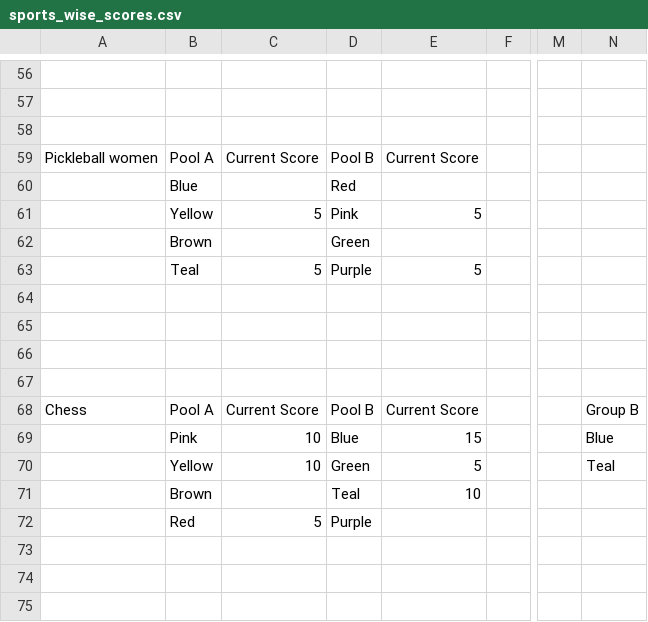
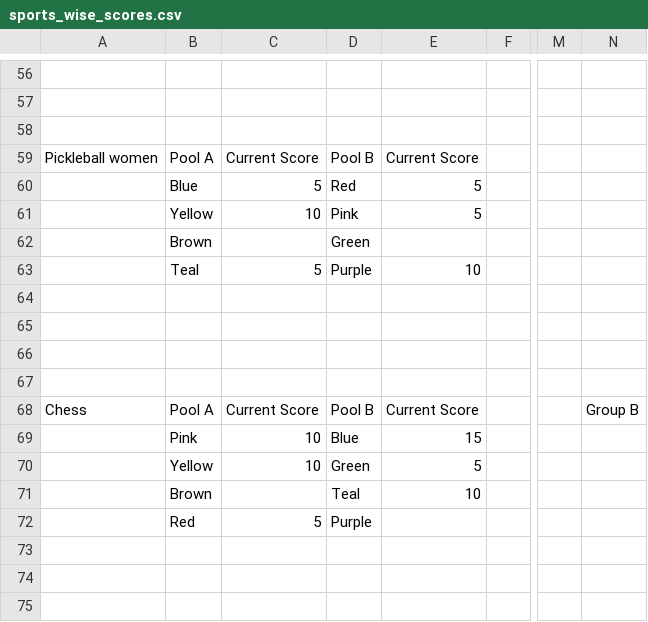
Before and after one commit to utkarsh-T19/isl-3, a CSV file: public/data/sports_wise_scores.csv, drawn as a sheet; only a part is shown, gaps mark what is left out; the diff covers the shown part only; the diff names each change by its address in the sheet, - before the commit and + after, or states it on an @@ line.

```diff
--- a/public/data/sports_wise_scores.csv
+++ b/public/data/sports_wise_scores.csv
-C60: (empty)
+C60: 5
-E60: (empty)
+E60: 5
-C61: 5
+C61: 10
-E63: 5
+E63: 10
-N69: Blue
+N69: (empty)
-N70: Teal
+N70: (empty)
```
Also changed, not shown: 24 edited cells elsewhere in this file.
